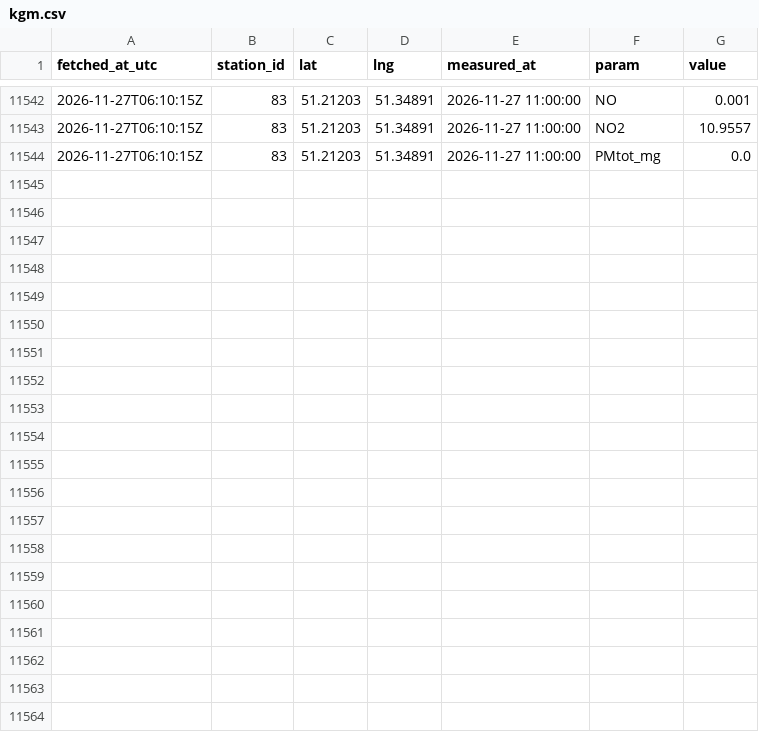
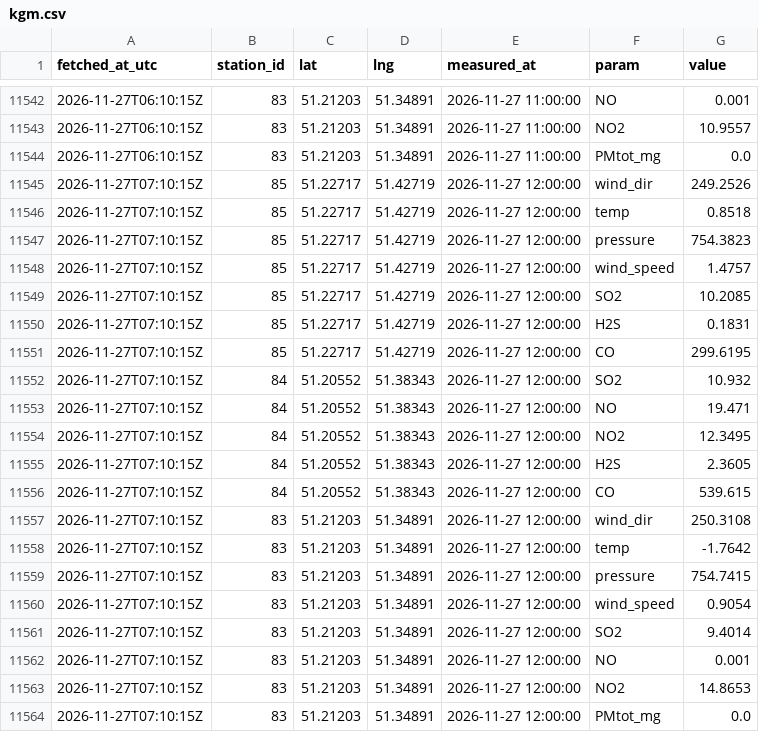
Before and after one commit to SanDav2011/atyrau-air, a CSV file: data/oral/kgm.csv, drawn as a sheet; only a part is shown, gaps mark what is left out; the diff names each change by its address in the sheet, - before the commit and + after, or states it on an @@ line.

```diff
--- a/data/oral/kgm.csv
+++ b/data/oral/kgm.csv
+row 11545: 2026-11-27T07:10:15Z | 85 | 51.22717 | 51.42719 | 2026-11-27 12:00:00 | wind_dir | 249.2526
+row 11546: 2026-11-27T07:10:15Z | 85 | 51.22717 | 51.42719 | 2026-11-27 12:00:00 | temp | 0.8518
+row 11547: 2026-11-27T07:10:15Z | 85 | 51.22717 | 51.42719 | 2026-11-27 12:00:00 | pressure | 754.3823
+row 11548: 2026-11-27T07:10:15Z | 85 | 51.22717 | 51.42719 | 2026-11-27 12:00:00 | wind_speed | 1.4757
+row 11549: 2026-11-27T07:10:15Z | 85 | 51.22717 | 51.42719 | 2026-11-27 12:00:00 | SO2 | 10.2085
+row 11550: 2026-11-27T07:10:15Z | 85 | 51.22717 | 51.42719 | 2026-11-27 12:00:00 | H2S | 0.1831
+row 11551: 2026-11-27T07:10:15Z | 85 | 51.22717 | 51.42719 | 2026-11-27 12:00:00 | CO | 299.6195
+row 11552: 2026-11-27T07:10:15Z | 84 | 51.20552 | 51.38343 | 2026-11-27 12:00:00 | SO2 | 10.932
+row 11553: 2026-11-27T07:10:15Z | 84 | 51.20552 | 51.38343 | 2026-11-27 12:00:00 | NO | 19.471
+row 11554: 2026-11-27T07:10:15Z | 84 | 51.20552 | 51.38343 | 2026-11-27 12:00:00 | NO2 | 12.3495
+row 11555: 2026-11-27T07:10:15Z | 84 | 51.20552 | 51.38343 | 2026-11-27 12:00:00 | H2S | 2.3605
+row 11556: 2026-11-27T07:10:15Z | 84 | 51.20552 | 51.38343 | 2026-11-27 12:00:00 | CO | 539.615
+row 11557: 2026-11-27T07:10:15Z | 83 | 51.21203 | 51.34891 | 2026-11-27 12:00:00 | wind_dir | 250.3108
+row 11558: 2026-11-27T07:10:15Z | 83 | 51.21203 | 51.34891 | 2026-11-27 12:00:00 | temp | -1.7642
+row 11559: 2026-11-27T07:10:15Z | 83 | 51.21203 | 51.34891 | 2026-11-27 12:00:00 | pressure | 754.7415
+row 11560: 2026-11-27T07:10:15Z | 83 | 51.21203 | 51.34891 | 2026-11-27 12:00:00 | wind_speed | 0.9054
+row 11561: 2026-11-27T07:10:15Z | 83 | 51.21203 | 51.34891 | 2026-11-27 12:00:00 | SO2 | 9.4014
+row 11562: 2026-11-27T07:10:15Z | 83 | 51.21203 | 51.34891 | 2026-11-27 12:00:00 | NO | 0.001
+row 11563: 2026-11-27T07:10:15Z | 83 | 51.21203 | 51.34891 | 2026-11-27 12:00:00 | NO2 | 14.8653
+row 11564: 2026-11-27T07:10:15Z | 83 | 51.21203 | 51.34891 | 2026-11-27 12:00:00 | PMtot_mg | 0.0
```
Also changed, not shown: data/aktobe/kgm.csv, data/kyzylorda/stations.csv, 56 other files.
